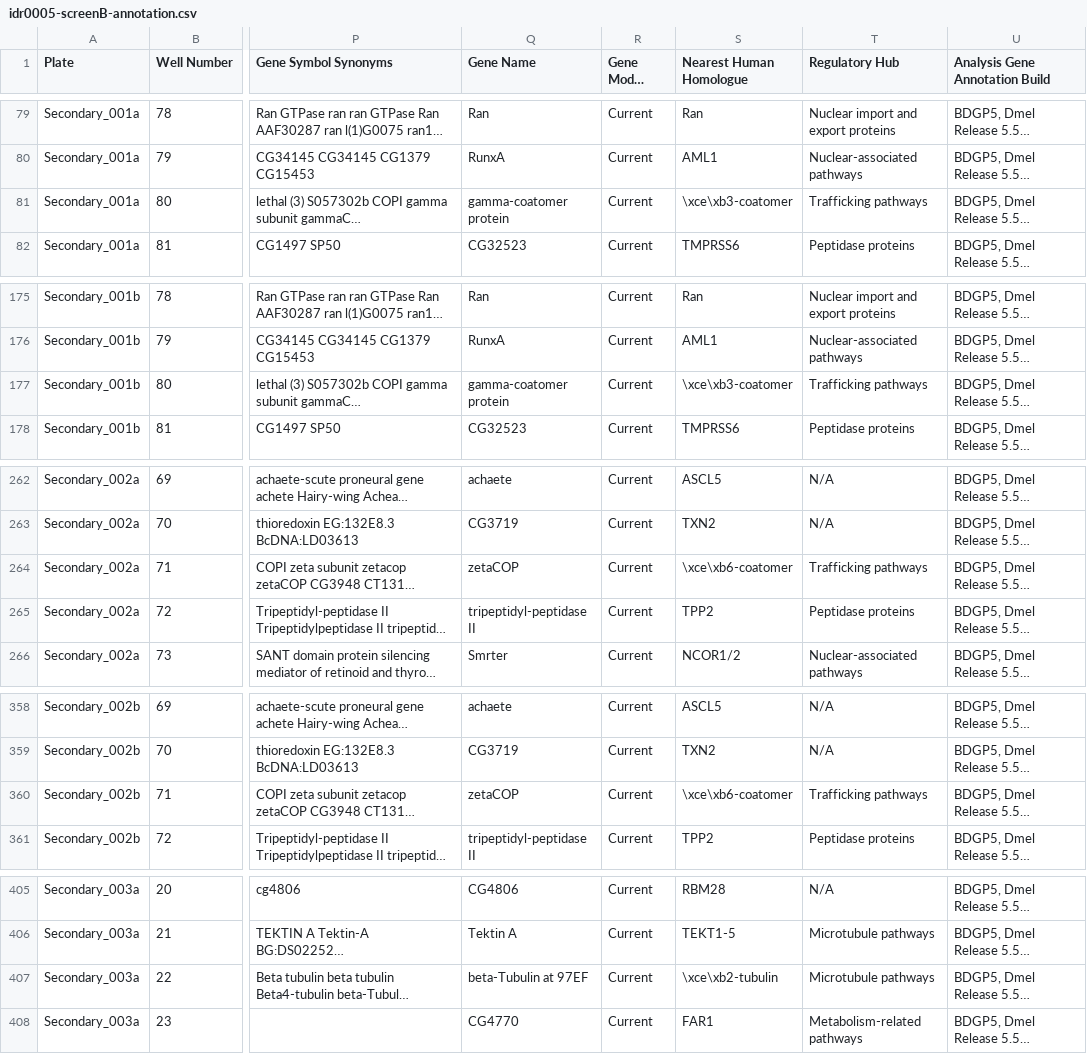
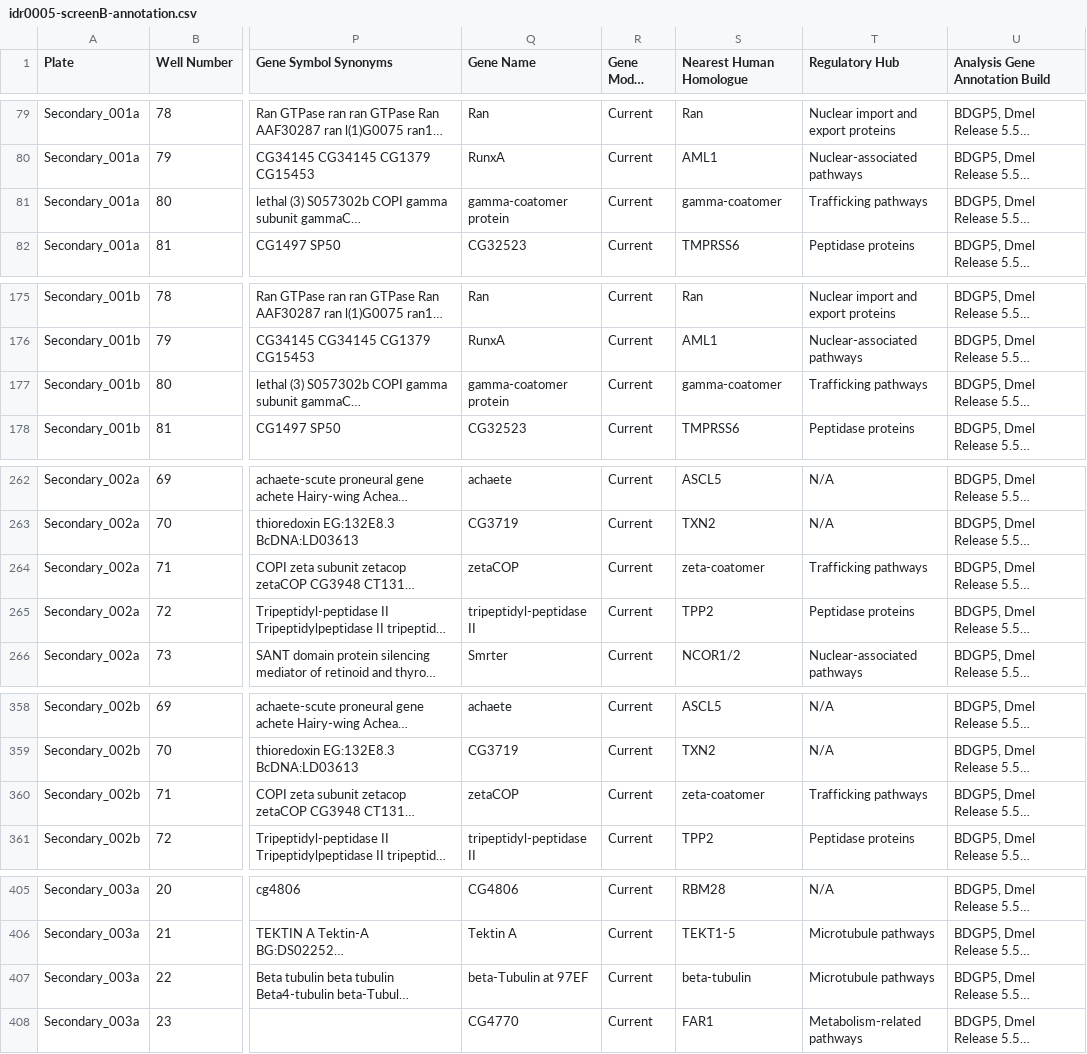
Before and after one commit to IDR/idr0005-toret-adhesion, a CSV file: screenB/idr0005-screenB-annotation.csv, drawn as a sheet; only a part is shown, gaps mark what is left out; long unchanged cells end in …; the diff covers the shown part only; the diff names each change by its address in the sheet, - before the commit and + after, or states it on an @@ line.

Commit message:
fixed some gene names in nearest human orthologs in idr0005-B

```diff
--- a/screenB/idr0005-screenB-annotation.csv
+++ b/screenB/idr0005-screenB-annotation.csv
-S81 (Nearest Human Homologue): \xce\xb3-coatomer
+S81 (Nearest Human Homologue): gamma-coatomer
-S177 (Nearest Human Homologue): \xce\xb3-coatomer
+S177 (Nearest Human Homologue): gamma-coatomer
-S264 (Nearest Human Homologue): \xce\xb6-coatomer
+S264 (Nearest Human Homologue): zeta-coatomer
-S360 (Nearest Human Homologue): \xce\xb6-coatomer
+S360 (Nearest Human Homologue): zeta-coatomer
-S407 (Nearest Human Homologue): \xce\xb2-tubulin
+S407 (Nearest Human Homologue): beta-tubulin
```
Also changed, not shown: 7 edited cells elsewhere in this file, 1 other file.
